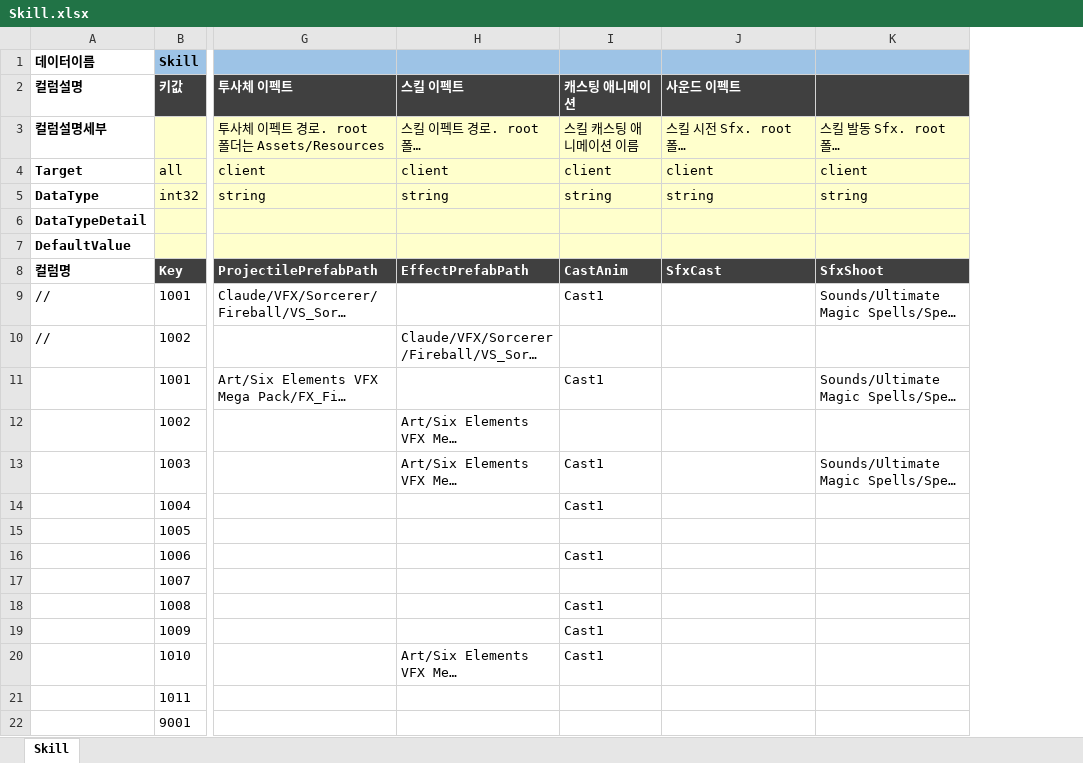
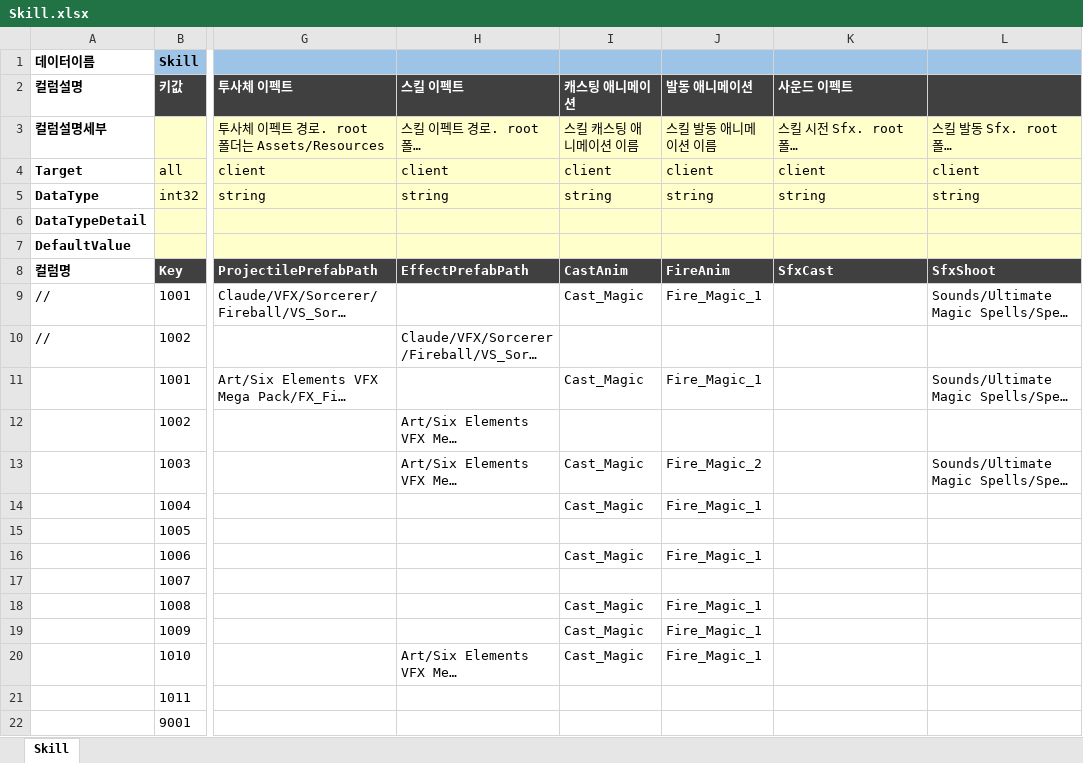
Before and after one commit to TrynBug/MMOGameServerProject, an Excel workbook: Development/Common/GameData/Skill.xlsx, sheet Skill, drawn as a sheet; only a part is shown, gaps mark what is left out; long unchanged cells end in …; values as stored, in another font and other column widths than the file's, no borders; the diff names each change by its address in the sheet, - before the commit and + after, or states it on an @@ line.

Commit message:
[데이터] 스킬 데이터에 FireAnim 추가

```diff
--- a/Development/Common/GameData/Skill.xlsx (sheet Skill)
+++ b/Development/Common/GameData/Skill.xlsx (sheet Skill)
+column J (발동 애니메이션), rows 3-20: 스킬 발동 애니메이션 이름 | client | string |  |  | FireAnim | Fire_Magic_1 |  | Fire_Magic_1 |  | Fire_Magic_2 | Fire_Magic_1 |  | Fire_Magic_1 |  | Fire_Magic_1 | Fire_Magic_1 | Fire_Magic_1
-I9 (캐스팅 애니메이션): Cast1
+I9 (캐스팅 애니메이션): Cast_Magic
-I11 (캐스팅 애니메이션): Cast1
+I11 (캐스팅 애니메이션): Cast_Magic
-I13:I14 (캐스팅 애니메이션): Cast1
+I13:I14 (캐스팅 애니메이션): Cast_Magic
-I16 (캐스팅 애니메이션): Cast1
+I16 (캐스팅 애니메이션): Cast_Magic
-I18:I20 (캐스팅 애니메이션): Cast1
+I18:I20 (캐스팅 애니메이션): Cast_Magic
```
Also changed, not shown: 2 other files.
